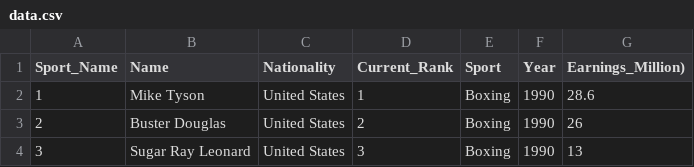
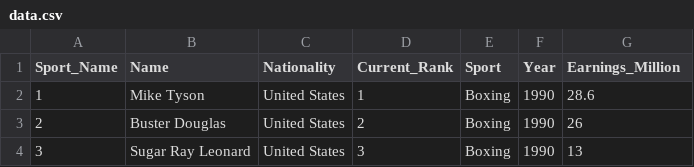
Before and after one commit to camerondifalco1/Project3, a CSV file: data.csv, drawn as a sheet; only a part is shown.

Commit message:
Update data.csv

```diff
--- a/data.csv
+++ b/data.csv
@@ -1,2 +1,2 @@
-Sport_Name,Name,Nationality,Current_Rank,Sport,Year,Earnings_Million)
+Sport_Name,Name,Nationality,Current_Rank,Sport,Year,Earnings_Million
 1,Mike Tyson,United States,1,Boxing,1990,28.6
```
